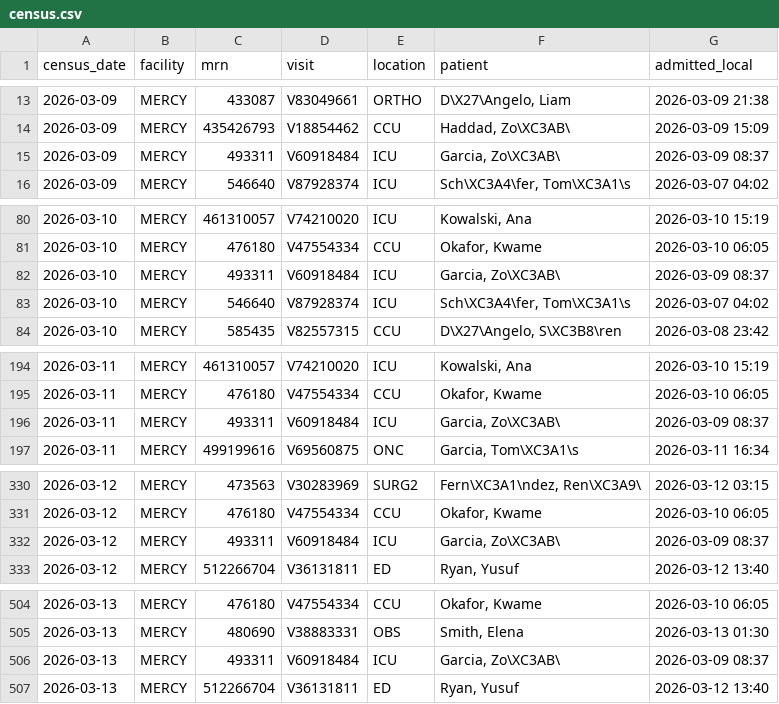
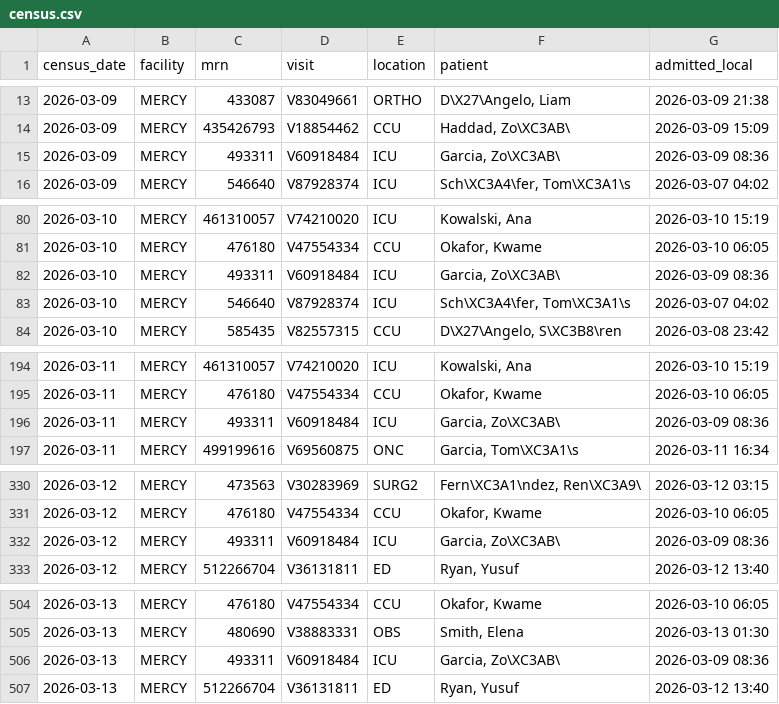
Before and after one commit to jason-trentcyber/tb3-hl7-ingest, a CSV file: tasks/hl7-census-drift/environment/app/capture/reports/census.csv, drawn as a sheet; only a part is shown, gaps mark what is left out; the diff covers the shown part only.

Commit message:
v6.2: generator never stamps visit activity before the admission message; capture regenerated (memo figures unchanged)

```diff
--- a/tasks/hl7-census-drift/environment/app/capture/reports/census.csv
+++ b/tasks/hl7-census-drift/environment/app/capture/reports/census.csv
@@ -14,3 +14,3 @@ census_date,facility,mrn,visit,location,patient,admitted_local
 2026-03-09,MERCY,435426793,V18854462,CCU,"Haddad, Zo\XC3AB\",2026-03-09 15:09
-2026-03-09,MERCY,493311,V60918484,ICU,"Garcia, Zo\XC3AB\",2026-03-09 08:37
+2026-03-09,MERCY,493311,V60918484,ICU,"Garcia, Zo\XC3AB\",2026-03-09 08:36
 2026-03-09,MERCY,546640,V87928374,ICU,"Sch\XC3A4\fer, Tom\XC3A1\s",2026-03-07 04:02
@@ -81,3 +81,3 @@ census_date,facility,mrn,visit,location,patient,admitted_local
 2026-03-10,MERCY,476180,V47554334,CCU,"Okafor, Kwame",2026-03-10 06:05
-2026-03-10,MERCY,493311,V60918484,ICU,"Garcia, Zo\XC3AB\",2026-03-09 08:37
+2026-03-10,MERCY,493311,V60918484,ICU,"Garcia, Zo\XC3AB\",2026-03-09 08:36
 2026-03-10,MERCY,546640,V87928374,ICU,"Sch\XC3A4\fer, Tom\XC3A1\s",2026-03-07 04:02
@@ -195,3 +195,3 @@ census_date,facility,mrn,visit,location,patient,admitted_local
 2026-03-11,MERCY,476180,V47554334,CCU,"Okafor, Kwame",2026-03-10 06:05
-2026-03-11,MERCY,493311,V60918484,ICU,"Garcia, Zo\XC3AB\",2026-03-09 08:37
+2026-03-11,MERCY,493311,V60918484,ICU,"Garcia, Zo\XC3AB\",2026-03-09 08:36
 2026-03-11,MERCY,499199616,V69560875,ONC,"Garcia, Tom\XC3A1\s",2026-03-11 16:34
@@ -331,3 +331,3 @@ census_date,facility,mrn,visit,location,patient,admitted_local
 2026-03-12,MERCY,476180,V47554334,CCU,"Okafor, Kwame",2026-03-10 06:05
-2026-03-12,MERCY,493311,V60918484,ICU,"Garcia, Zo\XC3AB\",2026-03-09 08:37
+2026-03-12,MERCY,493311,V60918484,ICU,"Garcia, Zo\XC3AB\",2026-03-09 08:36
 2026-03-12,MERCY,512266704,V36131811,ED,"Ryan, Yusuf",2026-03-12 13:40
@@ -505,3 +505,3 @@ census_date,facility,mrn,visit,location,patient,admitted_local
 2026-03-13,MERCY,480690,V38883331,OBS,"Smith, Elena",2026-03-13 01:30
-2026-03-13,MERCY,493311,V60918484,ICU,"Garcia, Zo\XC3AB\",2026-03-09 08:37
+2026-03-13,MERCY,493311,V60918484,ICU,"Garcia, Zo\XC3AB\",2026-03-09 08:36
 2026-03-13,MERCY,512266704,V36131811,ED,"Ryan, Yusuf",2026-03-12 13:40
```
Also changed, not shown: 2 edited cells elsewhere in this file, tasks/hl7-census-drift/environment/app/capture/reports/labs.csv, 5 other files.
